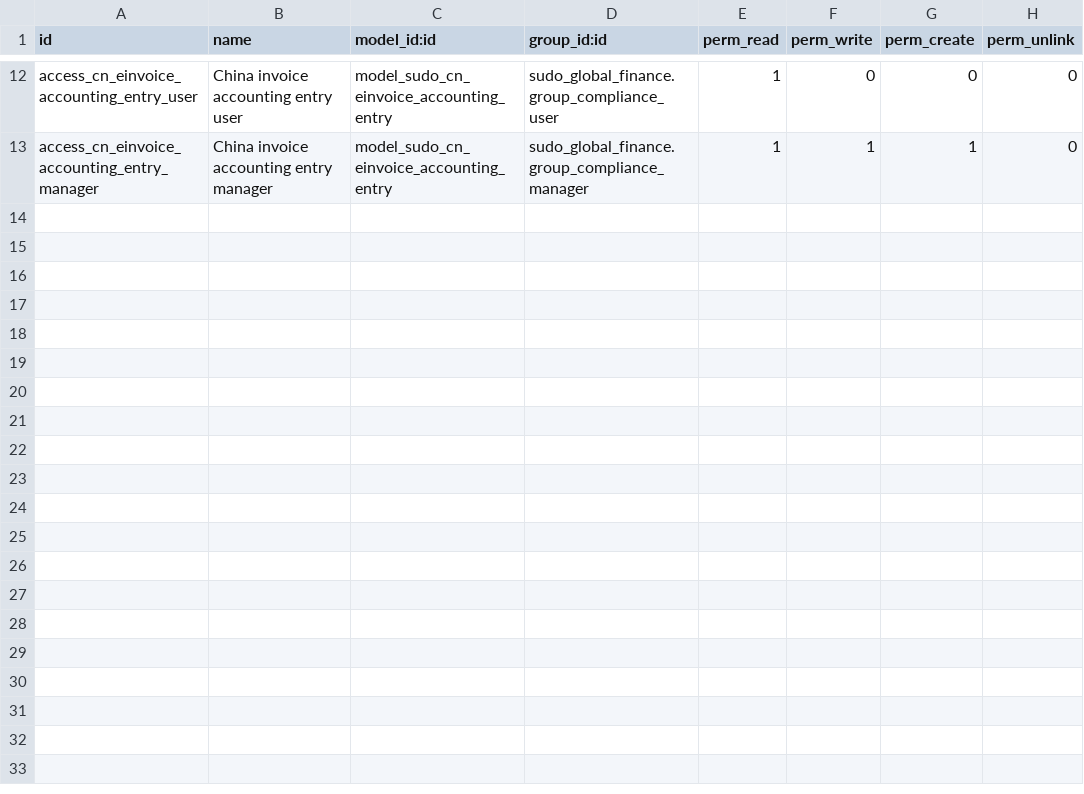
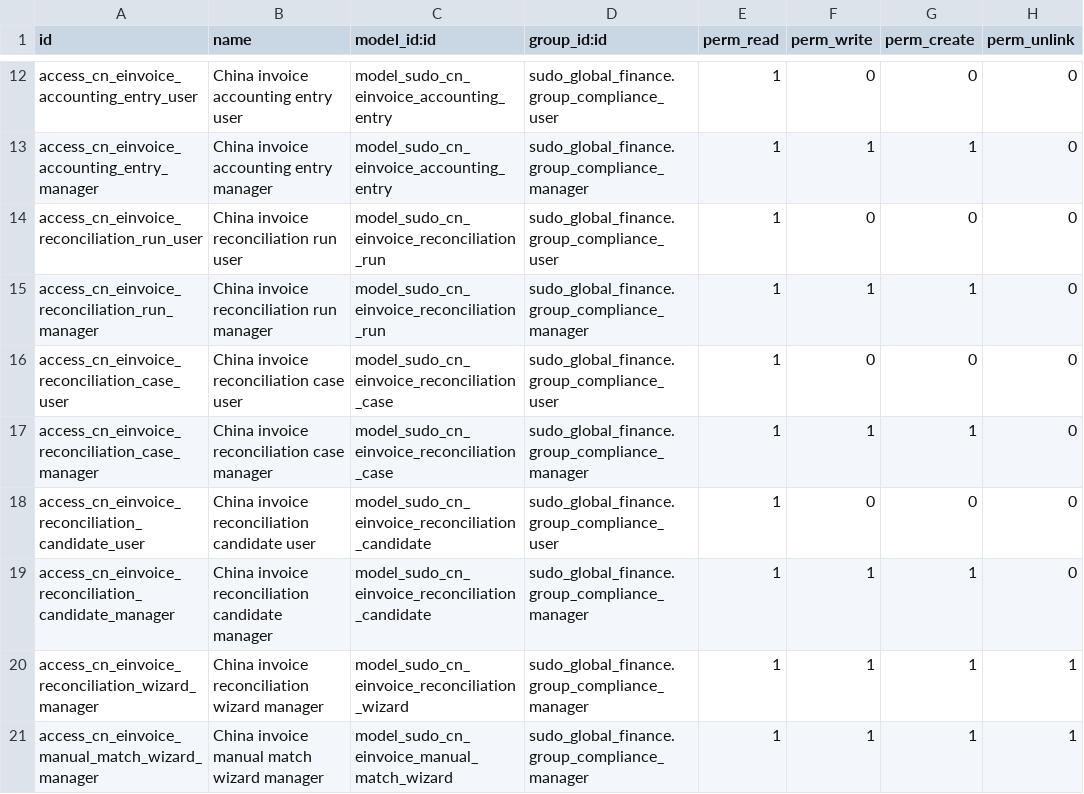
Before and after one commit to yyshi127/sdoo-odoo-cn-compliance, a CSV file: addons/sudo_country_pack_cn/security/ir.model.access.csv, drawn as a sheet; only a part is shown, gaps mark what is left out.

Commit message:
feat: add auditable China invoice reconciliation

```diff
--- a/addons/sudo_country_pack_cn/security/ir.model.access.csv
+++ b/addons/sudo_country_pack_cn/security/ir.model.access.csv
@@ -13 +13,9 @@ access_cn_einvoice_accounting_entry_user,China invoice accounting entry user,mod
 access_cn_einvoice_accounting_entry_manager,China invoice accounting entry manager,model_sudo_cn_einvoice_accounting_entry,sudo_global_finance.group_compliance_manager,1,1,1,0
+access_cn_einvoice_reconciliation_run_user,China invoice reconciliation run user,model_sudo_cn_einvoice_reconciliation_run,sudo_global_finance.group_compliance_user,1,0,0,0
+access_cn_einvoice_reconciliation_run_manager,China invoice reconciliation run manager,model_sudo_cn_einvoice_reconciliation_run,sudo_global_finance.group_compliance_manager,1,1,1,0
+access_cn_einvoice_reconciliation_case_user,China invoice reconciliation case user,model_sudo_cn_einvoice_reconciliation_case,sudo_global_finance.group_compliance_user,1,0,0,0
+access_cn_einvoice_reconciliation_case_manager,China invoice reconciliation case manager,model_sudo_cn_einvoice_reconciliation_case,sudo_global_finance.group_compliance_manager,1,1,1,0
+access_cn_einvoice_reconciliation_candidate_user,China invoice reconciliation candidate user,model_sudo_cn_einvoice_reconciliation_candidate,sudo_global_finance.group_compliance_user,1,0,0,0
+access_cn_einvoice_reconciliation_candidate_manager,China invoice reconciliation candidate manager,model_sudo_cn_einvoice_reconciliation_candidate,sudo_global_finance.group_compliance_manager,1,1,1,0
+access_cn_einvoice_reconciliation_wizard_manager,China invoice reconciliation wizard manager,model_sudo_cn_einvoice_reconciliation_wizard,sudo_global_finance.group_compliance_manager,1,1,1,1
+access_cn_einvoice_manual_match_wizard_manager,China invoice manual match wizard manager,model_sudo_cn_einvoice_manual_match_wizard,sudo_global_finance.group_compliance_manager,1,1,1,1
```
Also changed, not shown: 16 other files.
